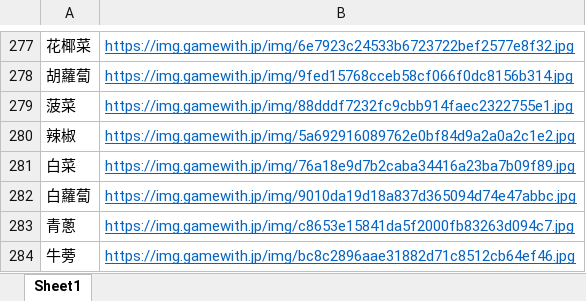
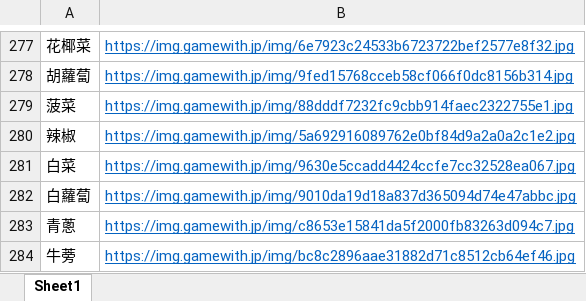
Before and after one commit to a558769897/vue3-Test, an Excel workbook: icon.xlsx, sheet Sheet1, drawn as a sheet; only a part is shown, gaps mark what is left out; values as stored, in another font and other column widths than the file's, no borders; the diff names each change by its address in the sheet, - before the commit and + after, or states it on an @@ line.

Commit message:
Updates

```diff
--- a/icon.xlsx (sheet Sheet1)
+++ b/icon.xlsx (sheet Sheet1)
-B281: https://img.gamewith.jp/img/76a18e9d7b2caba34416a23ba7b09f89.jpg
+B281: https://img.gamewith.jp/img/9630e5ccadd4424ccfe7cc32528ea067.jpg
```
